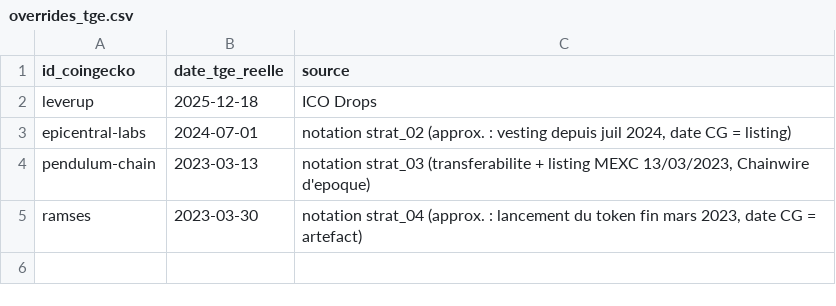
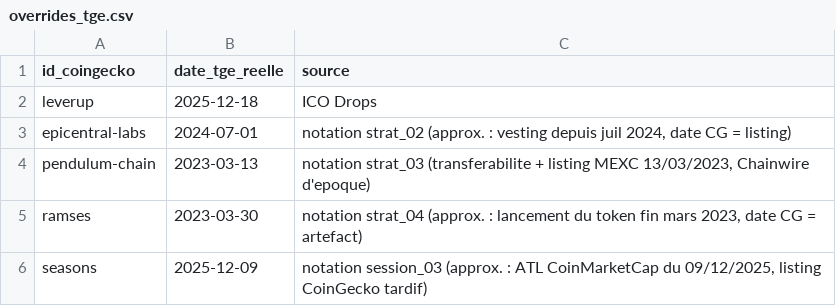
Before and after one commit to Kolkane/CryptoStonk, a CSV file: backtest/overrides_tge.csv, drawn as a sheet; the diff names each change by its address in the sheet, - before the commit and + after, or states it on an @@ line.

```diff
--- a/backtest/overrides_tge.csv
+++ b/backtest/overrides_tge.csv
+row 6: seasons | 2025-12-09 | notation session_03 (approx. : ATL CoinMarketCap du 09/12/2025, listing CoinGecko tardif)
```
Also changed, not shown: backtest/echantillon.csv, backtest/exclusions.csv, 3 other files.
